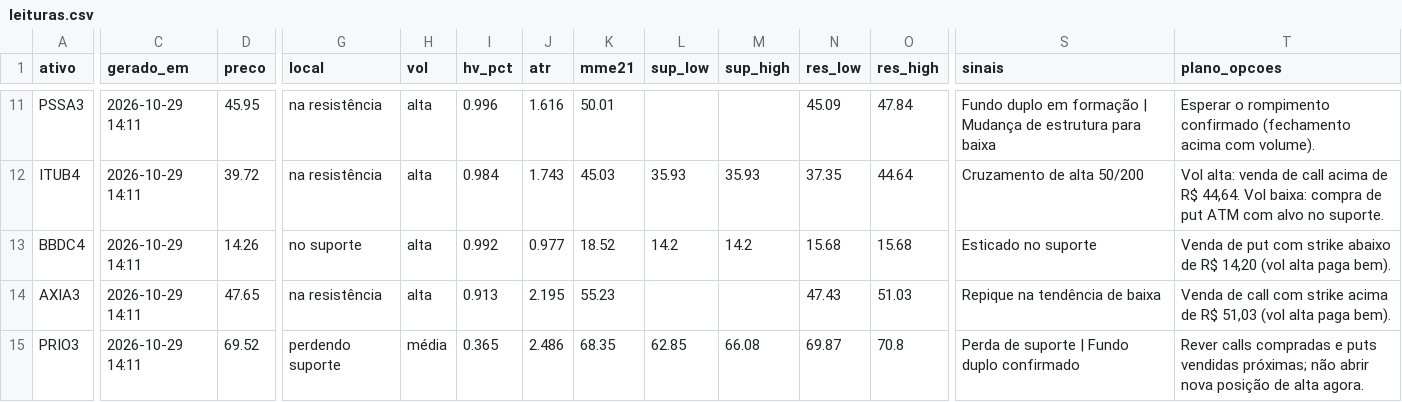
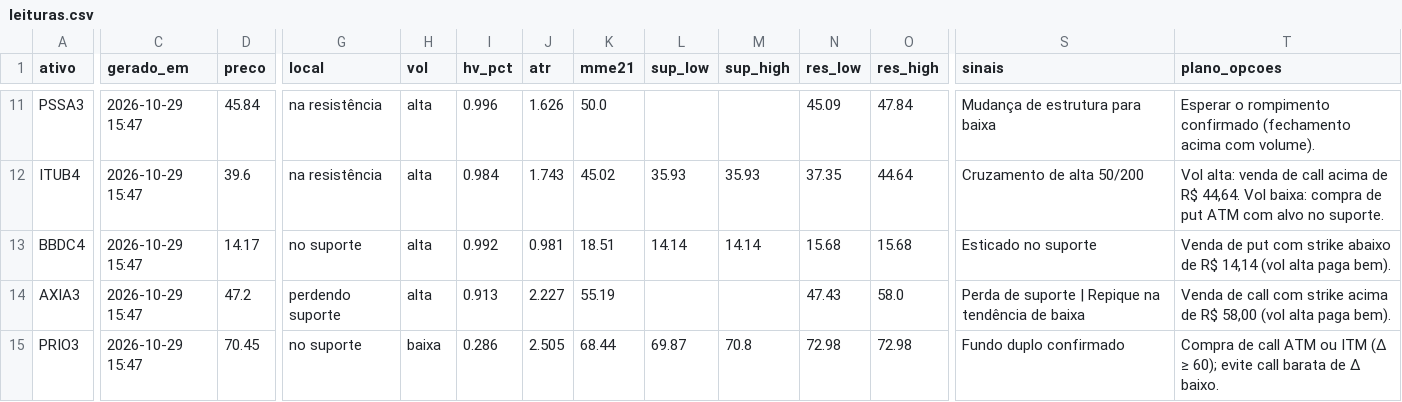
Before and after one commit to DCS1986/PAINEL-ARBITRAGEM, a CSV file: radar_tecnico/radar/leituras.csv, drawn as a sheet; only a part is shown, gaps mark what is left out; the diff covers the shown part only; the diff names each change by its address in the sheet, - before the commit and + after, or states it on an @@ line.

```diff
--- a/radar_tecnico/radar/leituras.csv
+++ b/radar_tecnico/radar/leituras.csv
-C11:C15 (gerado_em): 2026-10-29 14:11
+C11:C15 (gerado_em): 2026-10-29 15:47
-D11 (preco): 45.95
+D11 (preco): 45.84
-J11 (atr): 1.616
+J11 (atr): 1.626
-K11 (mme21): 50.01
+K11 (mme21): 50.0
-S11 (sinais): Fundo duplo em formação | Mudança de estrutura para baixa
+S11 (sinais): Mudança de estrutura para baixa
-D12 (preco): 39.72
+D12 (preco): 39.6
-K12 (mme21): 45.03
+K12 (mme21): 45.02
-D13 (preco): 14.26
+D13 (preco): 14.17
-J13 (atr): 0.977
+J13 (atr): 0.981
-K13 (mme21): 18.52
+K13 (mme21): 18.51
-L13 (sup_low): 14.2
+L13 (sup_low): 14.14
-M13 (sup_high): 14.2
+M13 (sup_high): 14.14
-T13 (plano_opcoes): …de R$ 14,20 (vol alta…
+T13 (plano_opcoes): …de R$ 14,14 (vol alta…
-D14 (preco): 47.65
+D14 (preco): 47.2
-G14 (local): na resistência
+G14 (local): perdendo suporte
-J14 (atr): 2.195
+J14 (atr): 2.227
-K14 (mme21): 55.23
+K14 (mme21): 55.19
-O14 (res_high): 51.03
+O14 (res_high): 58.0
-S14 (sinais): Repique na tendência de baixa
+S14 (sinais): Perda de suporte | Repique na tendência de baixa
-T14 (plano_opcoes): …de R$ 51,03 (vol alta…
+T14 (plano_opcoes): …de R$ 58,00 (vol alta…
-D15 (preco): 69.52
+D15 (preco): 70.45
-G15 (local): perdendo suporte
+G15 (local): no suporte
-H15 (vol): média
+H15 (vol): baixa
-I15 (hv_pct): 0.365
+I15 (hv_pct): 0.286
-J15 (atr): 2.486
+J15 (atr): 2.505
-K15 (mme21): 68.35
+K15 (mme21): 68.44
-L15 (sup_low): 62.85
+L15 (sup_low): 69.87
-M15 (sup_high): 66.08
+M15 (sup_high): 70.8
-N15 (res_low): 69.87
+N15 (res_low): 72.98
-O15 (res_high): 70.8
+O15 (res_high): 72.98
-S15 (sinais): Perda de suporte | Fundo duplo confirmado
+S15 (sinais): Fundo duplo confirmado
-T15 (plano_opcoes): Rever calls compradas e puts vendidas próximas; não abrir nova posição de alta agora.
+T15 (plano_opcoes): Compra de call ATM ou ITM (Δ ≥ 60); evite call barata de Δ baixo.
```
Also changed, not shown: 39 edited cells elsewhere in this file, radar_tecnico/radar/sugestoes.csv.
